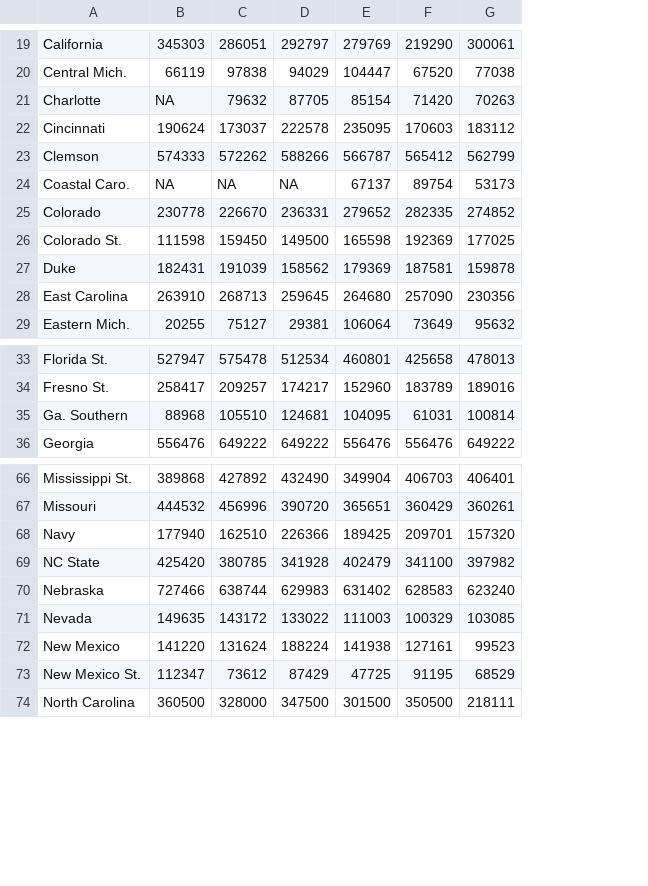
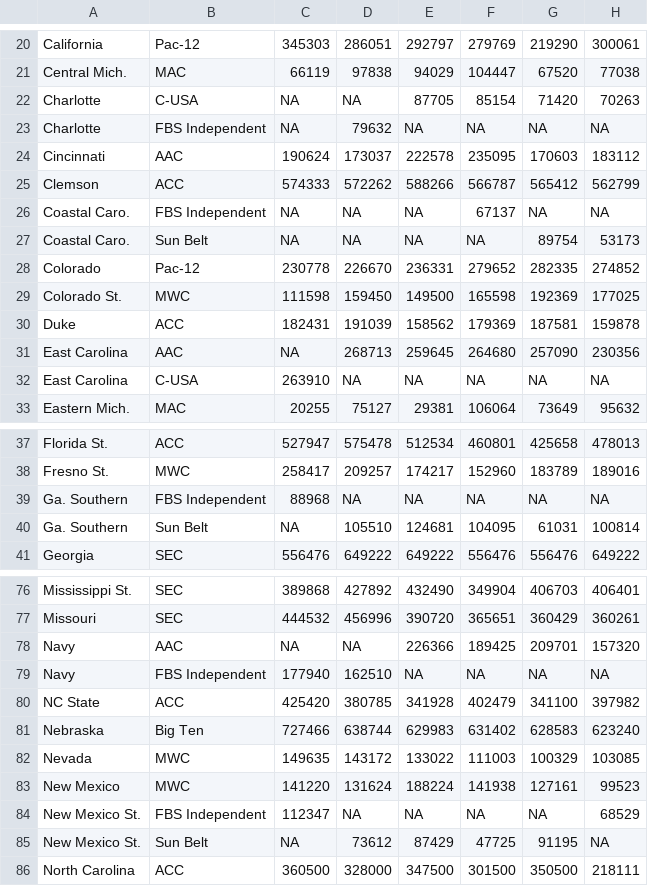
Before and after one commit to mattwaite/sportsdatabook, a CSV file: data/attendance.csv, drawn as a sheet; only a part is shown, gaps mark what is left out; addresses are those after the commit; the diff covers the shown part only; the diff names each change by its address in the sheet, - before the commit and + after, or states it on an @@ line.

```diff
--- a/data/attendance.csv
+++ b/data/attendance.csv
+column B, rows 20-22: Pac-12 | MAC | C-USA; rows 24-25: AAC | ACC; rows 27-31: Sun Belt | Pac-12 | MWC | ACC | AAC; row 33: MAC; rows 37-38: ACC | MWC; rows 40-41: Sun Belt | SEC; rows 76-78: SEC | SEC | AAC; rows 80-83: ACC | Big Ten | MWC | MWC; rows 85-86: Sun Belt | ACC
-D22: 79632
+D22: NA
+row 23: Charlotte | FBS Independent | NA | 79632 | NA | NA | NA | NA
+row 26: Coastal Caro. | FBS Independent | NA | NA | NA | 67137 | NA | NA
-F27: 67137
+F27: NA
-C31: 263910
+C31: NA
+row 32: East Carolina | C-USA | 263910 | NA | NA | NA | NA | NA
+row 39: Ga. Southern | FBS Independent | 88968 | NA | NA | NA | NA | NA
-C40: 88968
+C40: NA
-C78: 177940
+C78: NA
-D78: 162510
+D78: NA
+row 79: Navy | FBS Independent | 177940 | 162510 | NA | NA | NA | NA
+row 84: New Mexico St. | FBS Independent | 112347 | NA | NA | NA | NA | 68529
-C85: 112347
+C85: NA
-H85: 68529
+H85: NA
```
Also changed, not shown: 13 added rows and 17 edited cells elsewhere in this file.
